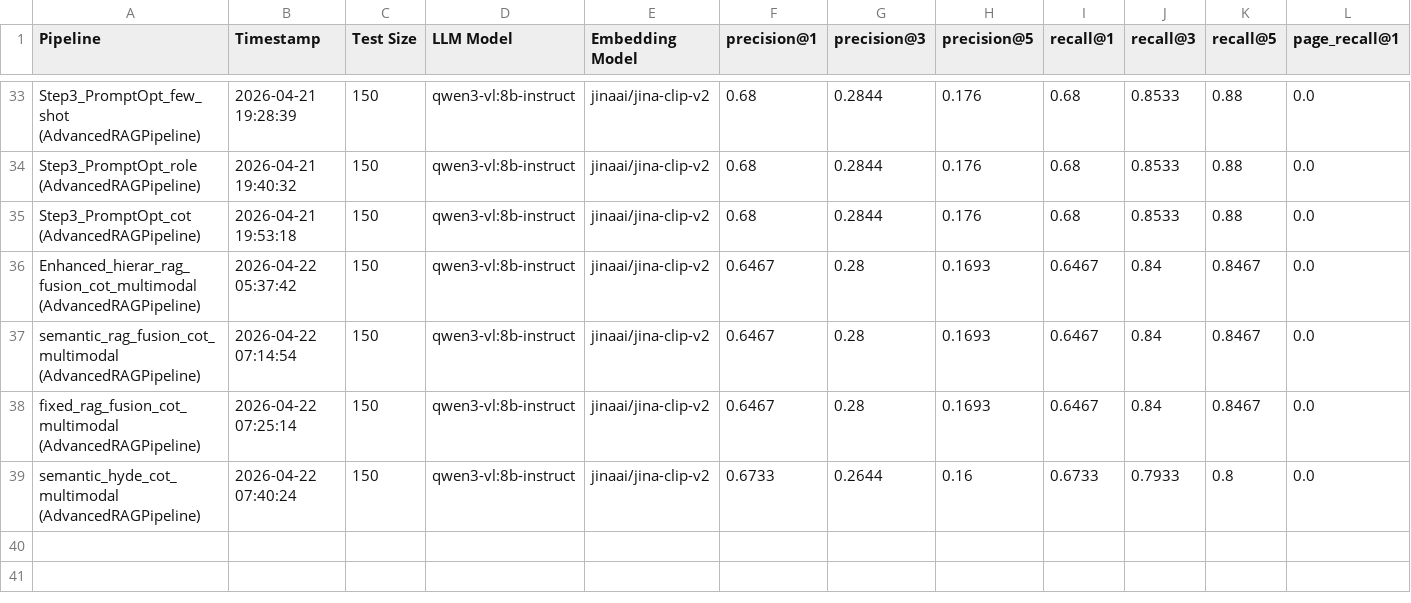
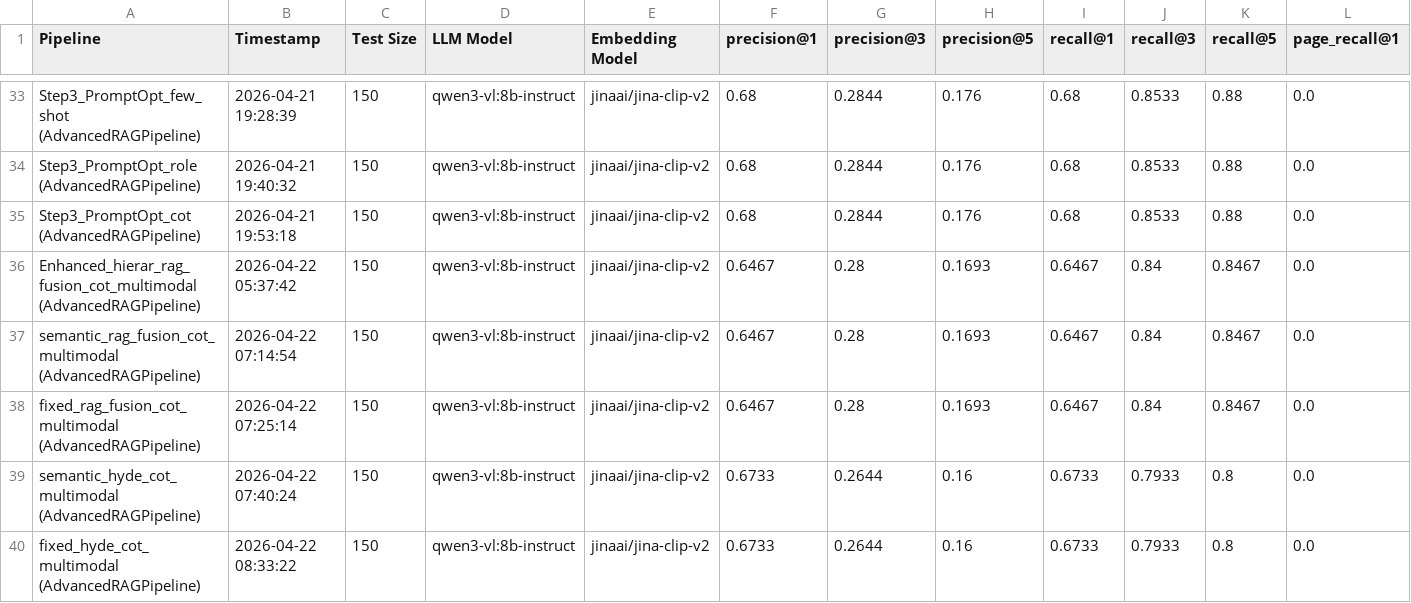
Before and after one commit to Vaakir/mRAG_on_MMDocIR, a CSV file: src/results/pipeline_results.csv, drawn as a sheet; only a part is shown, gaps mark what is left out; rows hold the shown columns only; the diff names each change by its address in the sheet, - before the commit and + after, or states it on an @@ line.

Commit message:
feat: more results

```diff
--- a/src/results/pipeline_results.csv
+++ b/src/results/pipeline_results.csv
+row 40: fixed_hyde_cot_multimodal (AdvancedRAGPipeline) | 2026-04-22 08:33:22 | 150 | qwen3-vl:8b-instruct | jinaai/jina-clip-v2 | 0.6733 | 0.2644 | 0.16 | 0.6733 | 0.7933 | 0.8 | 0.0
```
Also changed, not shown: src/results/pipeline_time.csv, 1 other file.
